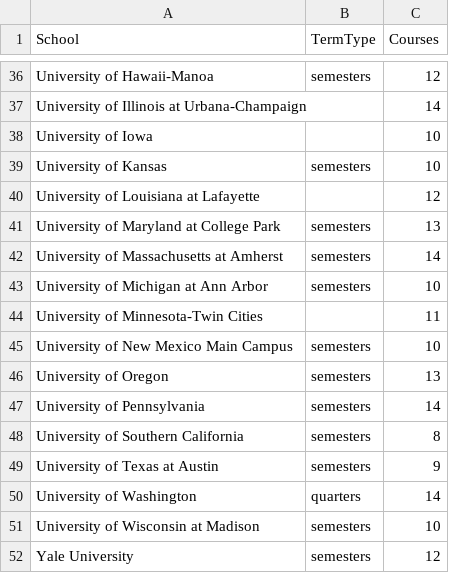
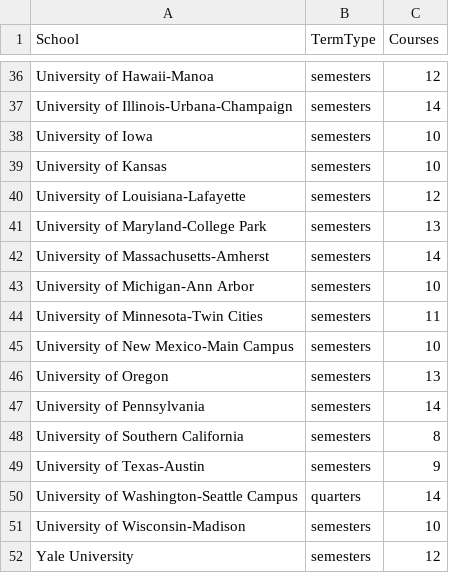
Before and after one commit to katelynnlindsey/compare-lx, a CSV file: BA-LX-reqs.csv, drawn as a sheet; only a part is shown, gaps mark what is left out; the diff covers the shown part only; the diff names each change by its address in the sheet, - before the commit and + after, or states it on an @@ line.

```diff
--- a/BA-LX-reqs.csv
+++ b/BA-LX-reqs.csv
-A37 (School): University of Illinois at Urbana-Champaign
+A37 (School): University of Illinois-Urbana-Champaign
-B37:B38 (TermType): (empty)
+B37:B38 (TermType): semesters
-A40 (School): University of Louisiana at Lafayette
+A40 (School): University of Louisiana-Lafayette
-B40 (TermType): (empty)
+B40 (TermType): semesters
-A41 (School): University of Maryland at College Park
+A41 (School): University of Maryland-College Park
-A42 (School): University of Massachusetts at Amherst
+A42 (School): University of Massachusetts-Amherst
-A43 (School): University of Michigan at Ann Arbor
+A43 (School): University of Michigan-Ann Arbor
-B44 (TermType): (empty)
+B44 (TermType): semesters
-A45 (School): University of New Mexico Main Campus
+A45 (School): University of New Mexico-Main Campus
-A49 (School): University of Texas at Austin
+A49 (School): University of Texas-Austin
-A50 (School): University of Washington
+A50 (School): University of Washington-Seattle Campus
-A51 (School): University of Wisconsin at Madison
+A51 (School): University of Wisconsin-Madison
```
Also changed, not shown: 1 added row, 1 removed row and 16 edited cells elsewhere in this file, BA-LX-degrees-conferred.csv, num-core-faculty.csv.
